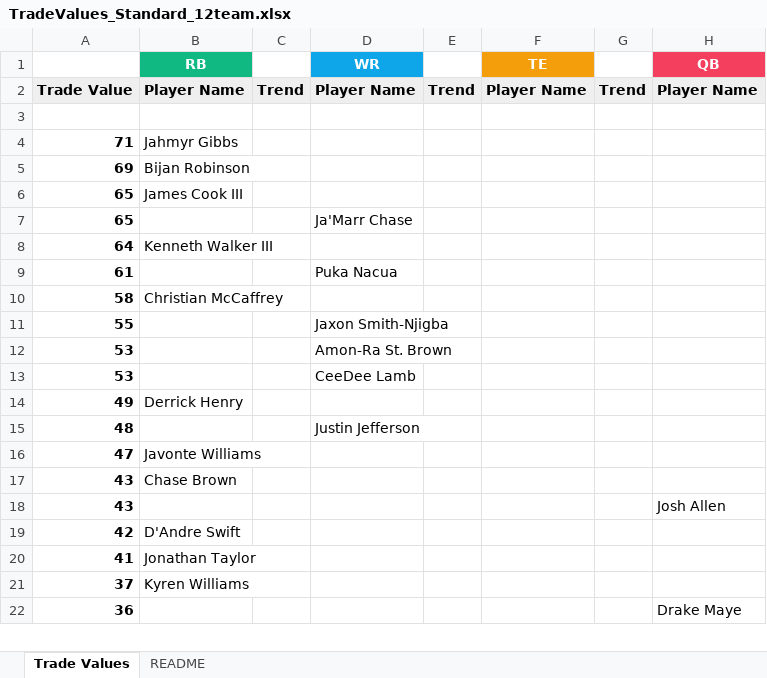
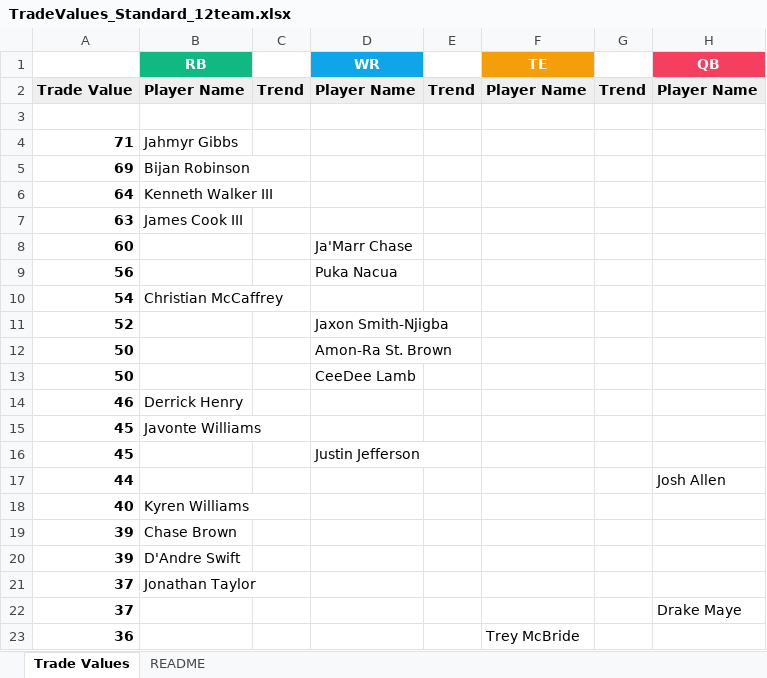
Before and after one commit to seoularpro/OddsVis, an Excel workbook: TradeValueSheets/TradeValues_Standard_12team.xlsx, sheet Trade Values, drawn as a sheet; only a part is shown; values as stored, in another font and other column widths than the file's, no borders; removed rows and columns are numbered as before the commit, all else as after; the diff covers the shown part only; the diff names each change by its address in the sheet, - before the commit and + after, or states it on an @@ line.

Commit message:
Revert "Update trade value sheets"
This reverts commit 0b701686b9bb96d0ba734755c245430845e27074.

```diff
--- a/TradeValueSheets/TradeValues_Standard_12team.xlsx (sheet Trade Values)
+++ b/TradeValueSheets/TradeValues_Standard_12team.xlsx (sheet Trade Values)
-row 6: 65 | James Cook III
-row 7: 65 |  |  | Ja'Marr Chase
-row 9: 61 |  |  | Puka Nacua
-row 10: 58 | Christian McCaffrey
-row 11: 55 |  |  | Jaxon Smith-Njigba
-row 12: 53 |  |  | Amon-Ra St. Brown
-row 13: 53 |  |  | CeeDee Lamb
-row 14: 49 | Derrick Henry
-row 15: 48 |  |  | Justin Jefferson
-row 16: 47 | Javonte Williams
-row 17: 43 | Chase Brown
-row 18: 43 |  |  |  |  |  |  | Josh Allen
-row 19: 42 | D'Andre Swift
-row 20: 41 | Jonathan Taylor
+row 7: 63 | James Cook III
+row 8: 60 |  |  | Ja'Marr Chase
+row 9: 56 |  |  | Puka Nacua
+row 10: 54 | Christian McCaffrey
+row 11: 52 |  |  | Jaxon Smith-Njigba
+row 12: 50 |  |  | Amon-Ra St. Brown
+row 13: 50 |  |  | CeeDee Lamb
+row 14: 46 | Derrick Henry
+row 15: 45 | Javonte Williams
+row 16: 45 |  |  | Justin Jefferson
+row 17: 44 |  |  |  |  |  |  | Josh Allen
+row 18: 40 | Kyren Williams
+row 19: 39 | Chase Brown
+row 20: 39 | D'Andre Swift
-B21 (RB): Kyren Williams
+B21 (RB): Jonathan Taylor
+row 22: 37 |  |  |  |  |  |  | Drake Maye
-F23 (TE): (empty)
+F23 (TE): Trey McBride
-H23 (QB): Drake Maye
+H23 (QB): (empty)
```
Also changed, not shown: 28 added rows, 29 removed rows and 46 edited cells elsewhere in this sheet, sheet README, TradeValueSheets/TradeValues_FullPPR_12team.xlsx, TradeValueSheets/TradeValues_HalfPPR_10team.xlsx, 18 other files.
